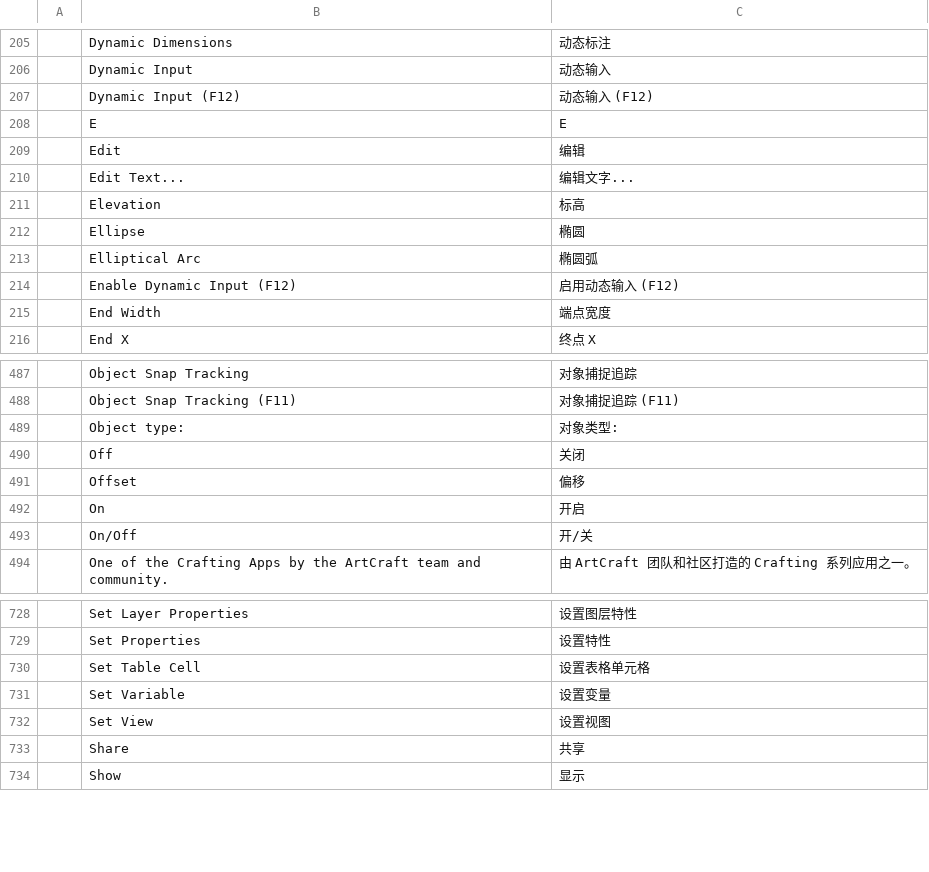
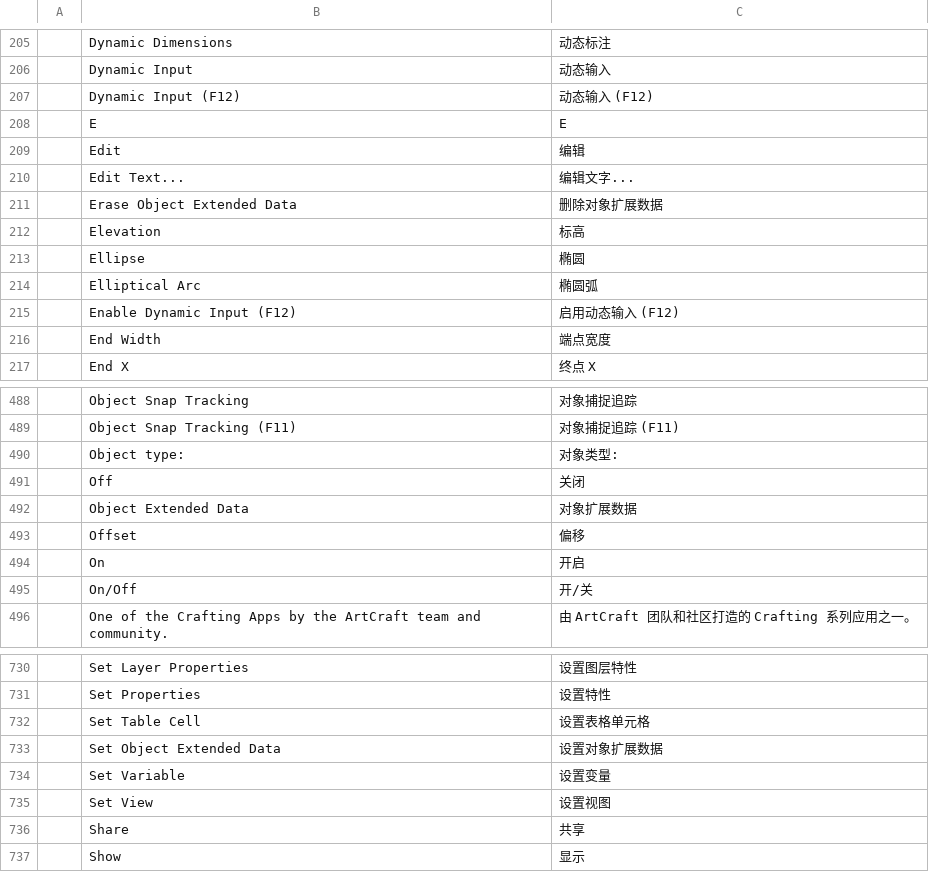
Before and after one commit to storytold/cadcraft, a TSV file: crates/ui-egui/src/i18n/zh.tsv, drawn as a sheet; only a part is shown, gaps mark what is left out; the diff names each change by its address in the sheet, - before the commit and + after, or states it on an @@ line.

Commit message:
Object extended data commands: xdata.set/get/erase
The read path for other applications' xdata already exists (it follows
copies and rounds back through the file); this adds the write path as
three engine commands. xdata.set merges the app's chunk in place
(previous same-app chunk replaced, other applications' chunks
untouched), xdata.get lists chunks (all applications or one),
xdata.erase erases one. The chunk head is the app name; CADCRAFT, ACAD
and AcDbBlockRepBTag are reserved. Input is bounded (4096 tags,
255-byte strings, codes 1000..=1071 without 1001, 1002 groups only
braces), and the commands run under the standard execute undo record.
Three registry tests here, and the zh catalog rows for the new command
labels ride along with them (the completeness test walks them).

Complements the drawing-level storage the extension-API discussion
sketched: this is data per object, riding the object itself, so copies
and xref-style flows take it along, and it already survives a DXF and
a DWG round trip through the entity's own xdata channel.

Co-Authored-By: Rydqv

```diff
--- a/crates/ui-egui/src/i18n/zh.tsv
+++ b/crates/ui-egui/src/i18n/zh.tsv
+row 211:  | Erase Object Extended Data | 删除对象扩展数据
+row 492:  | Object Extended Data | 对象扩展数据
+row 733:  | Set Object Extended Data | 设置对象扩展数据
```
Also changed, not shown: 2 other files.
